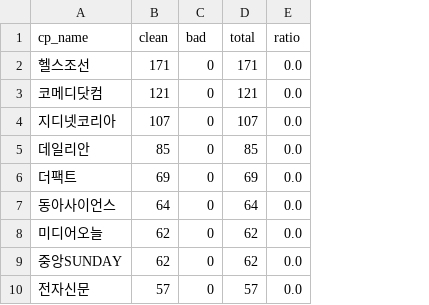
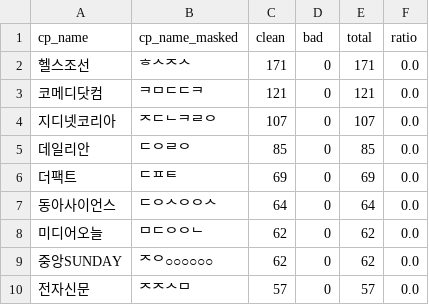
Before and after one commit to misogynyX/done-it-again, a CSV file: docs/_data/stats_best_cps.csv, drawn as a sheet; only a part is shown; the diff names each change by its address in the sheet, - before the commit and + after, or states it on an @@ line.

```diff
--- a/docs/_data/stats_best_cps.csv
+++ b/docs/_data/stats_best_cps.csv
+column B (cp_name_masked), rows 2-10: ᄒᄉᄌᄉ | ᄏᄆᄃᄃᄏ | ᄌᄃᄂᄏᄅᄋ | ᄃᄋᄅᄋ | ᄃᄑᄐ | ᄃᄋᄉᄋᄋᄉ | ᄆᄃᄋᄋᄂ | ᄌᄋ○○○○○○ | ᄌᄌᄉᄆ
```
Also changed, not shown: docs/_data/stats_worst_cps.csv, 3 other files.
